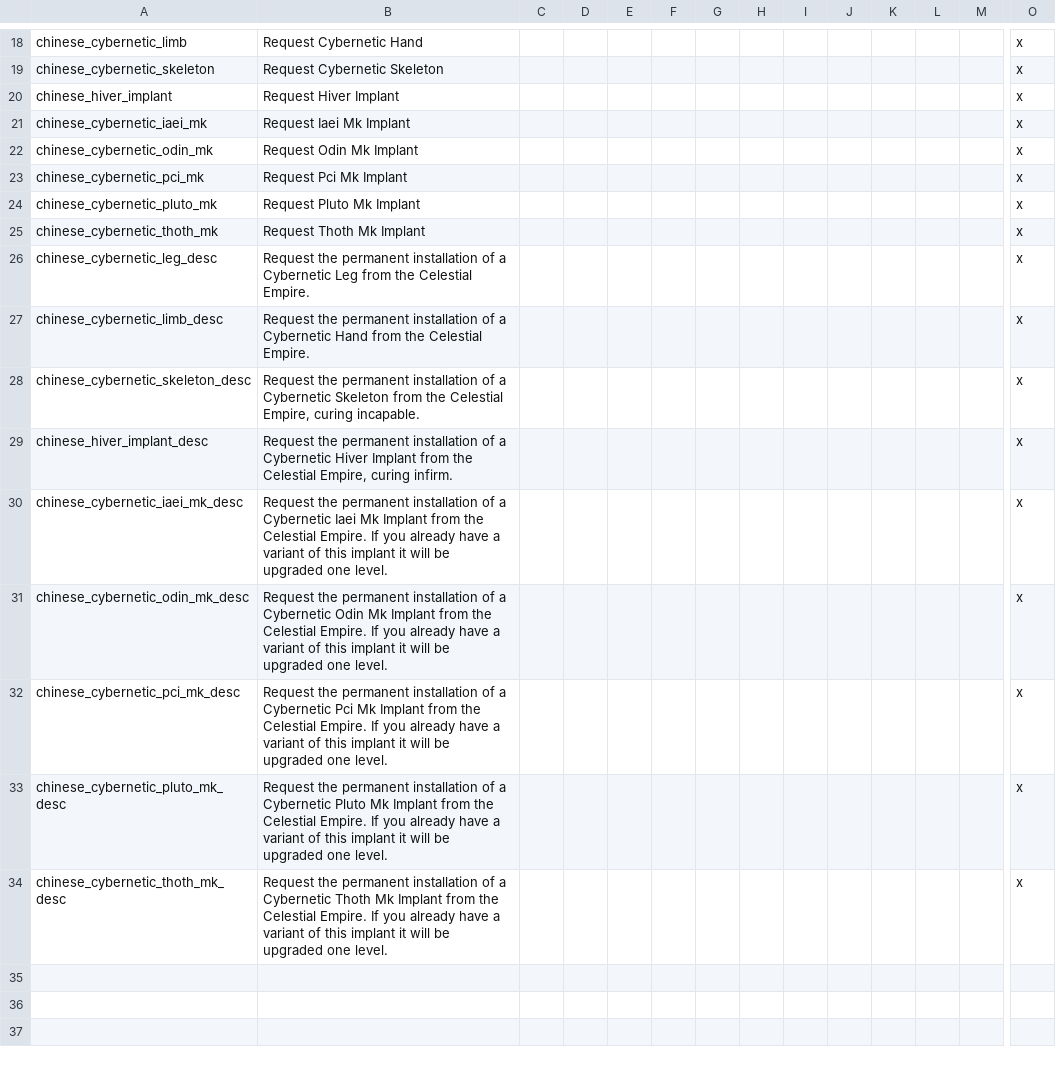
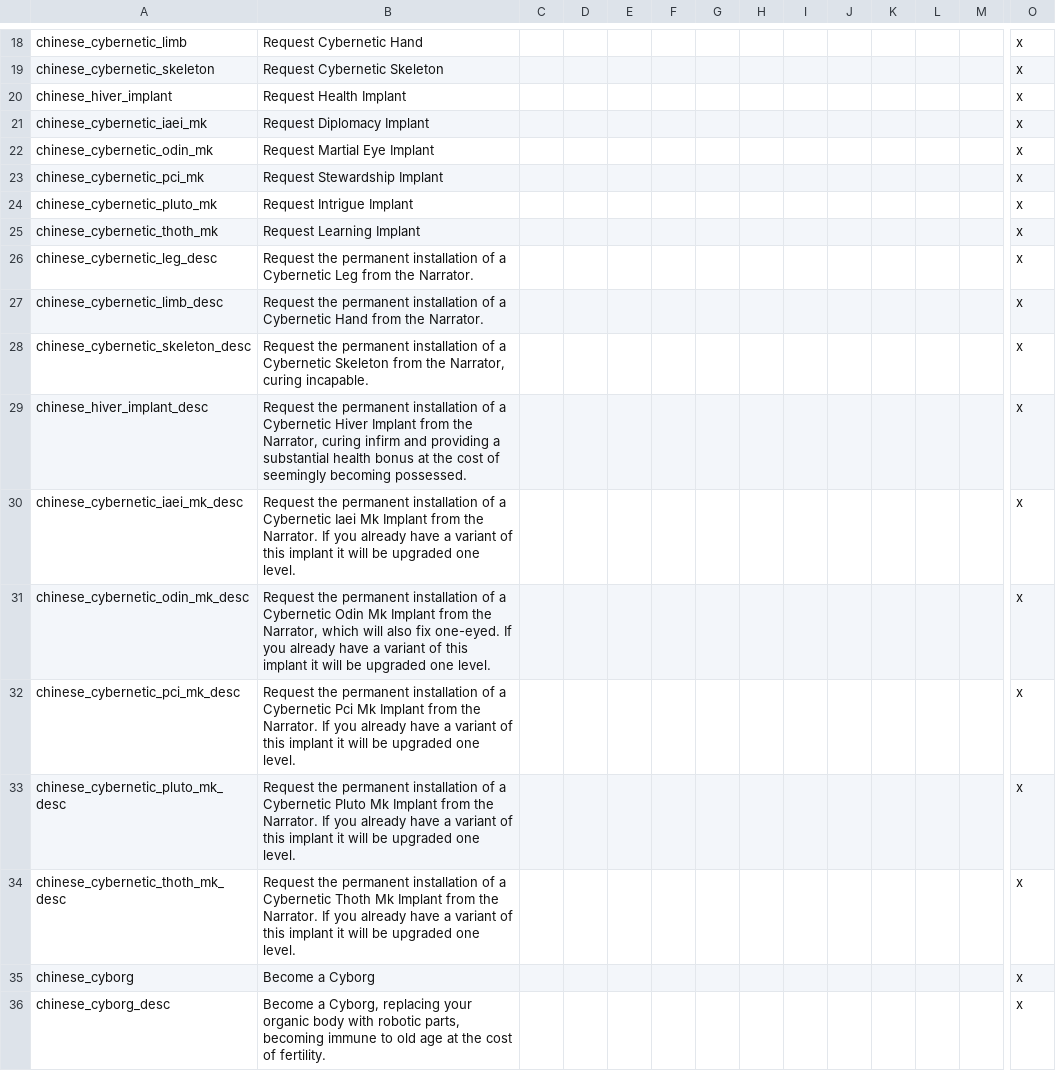
Before and after one commit to Zombaxx/Western-Pacific, a CSV file: western-pacific/localisation/mars_crisis_cybernetics.csv, drawn as a sheet; only a part is shown, gaps mark what is left out; rows hold the shown columns only; the diff names each change by its address in the sheet, - before the commit and + after, or states it on an @@ line.

Commit message:
Updated decision names for requesting cybernetics from the offmap empire
Increased odds to inherit congenial traits
Bugfix for losing cywizard trait during cancer treatment

```diff
--- a/western-pacific/localisation/mars_crisis_cybernetics.csv
+++ b/western-pacific/localisation/mars_crisis_cybernetics.csv
-B20: Request Hiver Implant
+B20: Request Health Implant
-B21: Request Iaei Mk Implant
+B21: Request Diplomacy Implant
-B22: Request Odin Mk Implant
+B22: Request Martial Eye Implant
-B23: Request Pci Mk Implant
+B23: Request Stewardship Implant
-B24: Request Pluto Mk Implant
+B24: Request Intrigue Implant
-B25: Request Thoth Mk Implant
+B25: Request Learning Implant
-B26: …from the Celestial Empire.
+B26: …from the Narrator.
-B27: …from the Celestial Empire.
+B27: …from the Narrator.
-B28: …from the Celestial Empire, curing incapable.
+B28: …from the Narrator, curing incapable.
-B29: …from the Celestial Empire, curing infirm.
+B29: …from the Narrator, curing infirm and providing a substantial health bonus at the cost of seemingly becoming possessed.
-B30: …from the Celestial Empire. If you…
+B30: …from the Narrator. If you…
-B31: …from the Celestial Empire. If you…
+B31: …from the Narrator, which will also fix one-eyed. If you…
-B32: …from the Celestial Empire. If you…
+B32: …from the Narrator. If you…
-B33: …from the Celestial Empire. If you…
+B33: …from the Narrator. If you…
-B34: …from the Celestial Empire. If you…
+B34: …from the Narrator. If you…
+row 35: chinese_cyborg | Become a Cyborg |  |  |  |  |  |  |  |  |  |  |  | x
+row 36: chinese_cyborg_desc | Become a Cyborg, replacing your organic body with robotic parts, becoming immune to old age at the cost of fertility. |  |  |  |  |  |  |  |  |  |  |  | x
```
Also changed, not shown: 6 other files.
